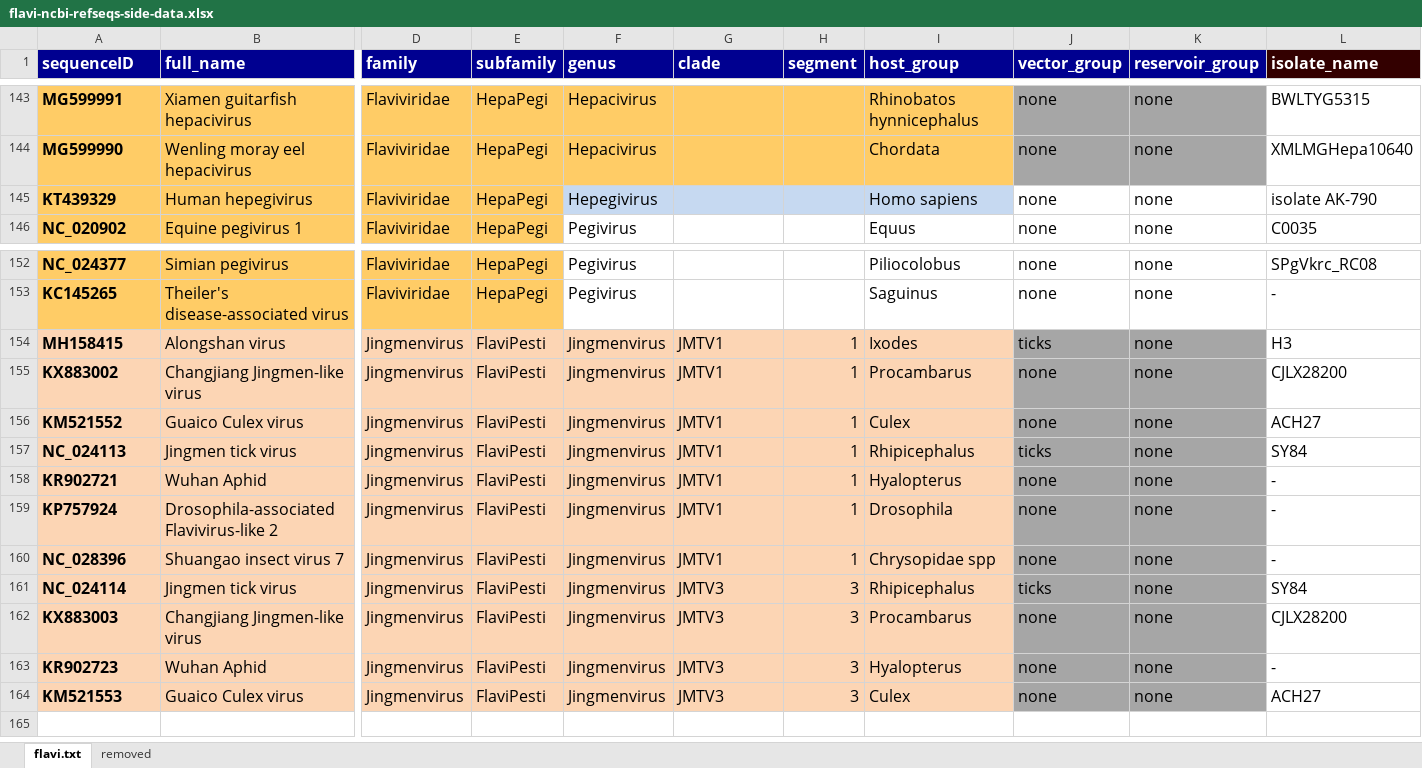
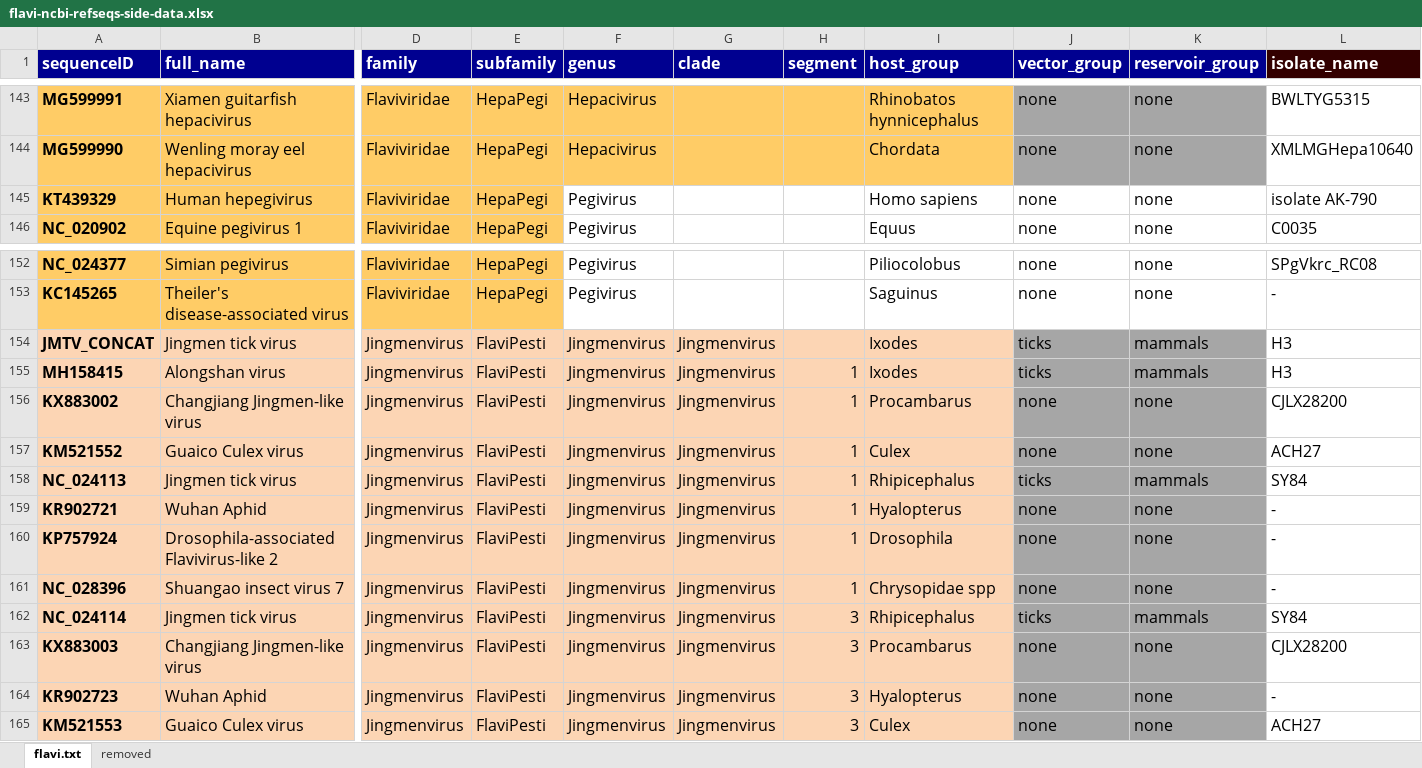
Before and after one commit to giffordlabcvr/Flavivirus-GLUE, an Excel workbook: tabular/virus/flavi-ncbi-refseqs-side-data.xlsx, sheet flavi.txt, drawn as a sheet; only a part is shown, gaps mark what is left out; values as stored, in another font and other column widths than the file's, no borders; addresses are those after the commit; rows hold the shown columns only; the diff names each change by its address in the sheet, - before the commit and + after, or states it on an @@ line.

```diff
--- a/tabular/virus/flavi-ncbi-refseqs-side-data.xlsx (sheet flavi.txt)
+++ b/tabular/virus/flavi-ncbi-refseqs-side-data.xlsx (sheet flavi.txt)
-F145 (genus): Hepegivirus
+F145 (genus): Pegivirus
-F145:I145 fill: #C6D9F1
+F145:I145 fill: none
+row 154: JMTV_CONCAT | Jingmen tick virus | Jingmenvirus | FlaviPesti | Jingmenvirus | Jingmenvirus |  | Ixodes | ticks | mammals | H3
-G155:G161 (clade): JMTV1
+G155:G161 (clade): Jingmenvirus
-K155 (reservoir_group): none
+K155 (reservoir_group): mammals
-K158 (reservoir_group): none
+K158 (reservoir_group): mammals
-G162:G165 (clade): JMTV3
+G162:G165 (clade): Jingmenvirus
-K162 (reservoir_group): none
+K162 (reservoir_group): mammals
```
Also changed, not shown: tabular/virus/flavi-reference_feature_locations.xlsx, 5 other files.
